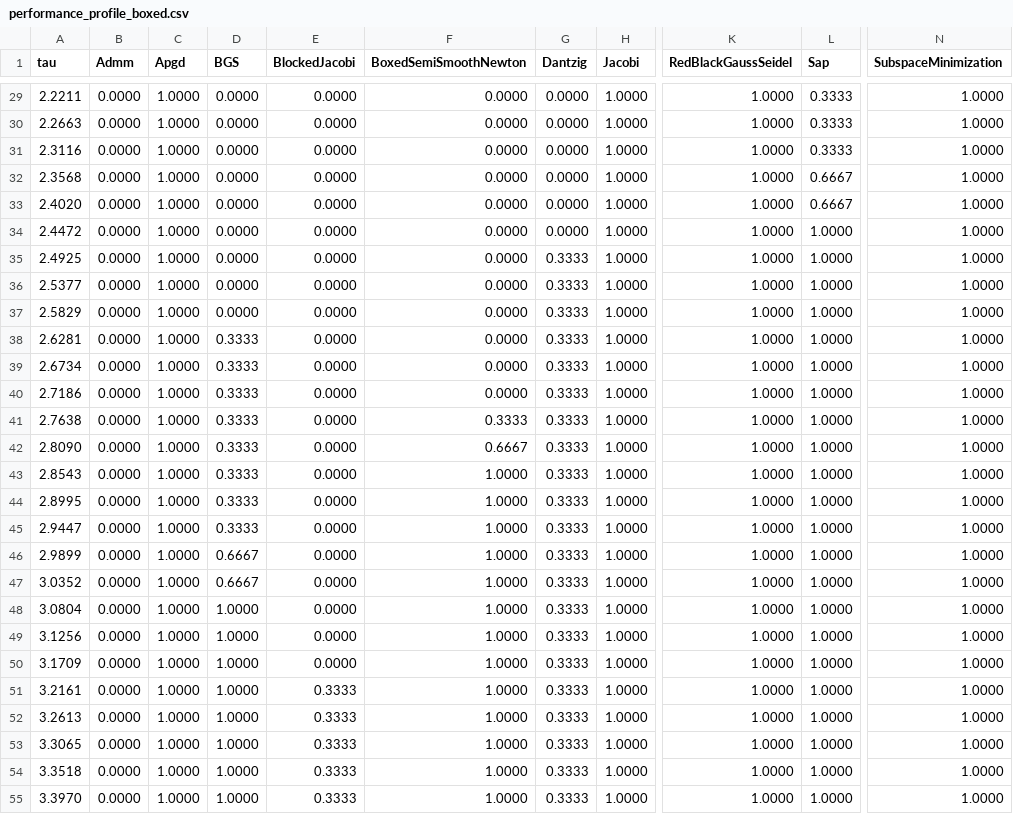
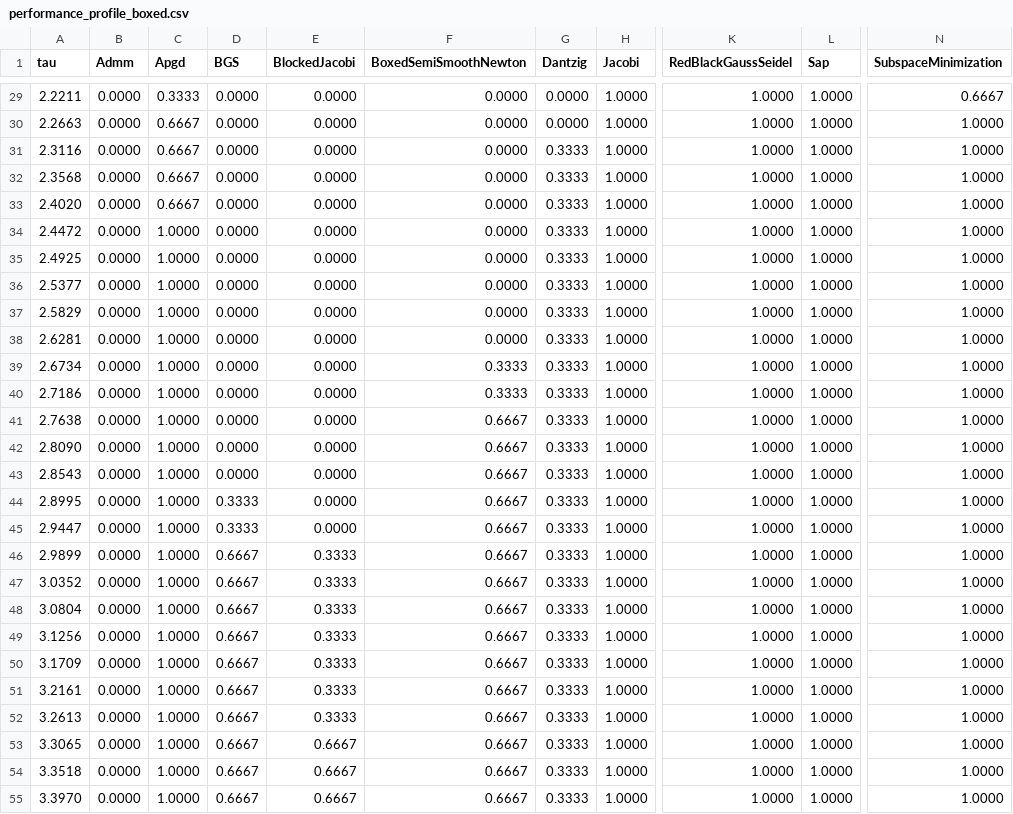
Before and after one commit to dartsim/dart, a CSV file: docs/background/lcp/figures/performance_profile_boxed.csv, drawn as a sheet; only a part is shown, gaps mark what is left out; the diff covers the shown part only; the diff names each change by its address in the sheet, - before the commit and + after, or states it on an @@ line.

Commit message:
Fast path strict-interior boxed Newton LCPs

```diff
--- a/docs/background/lcp/figures/performance_profile_boxed.csv
+++ b/docs/background/lcp/figures/performance_profile_boxed.csv
-C29 (Apgd): 1.0000
+C29 (Apgd): 0.3333
-L29:L31 (Sap): 0.3333
+L29:L31 (Sap): 1.0000
-N29 (SubspaceMinimization): 1.0000
+N29 (SubspaceMinimization): 0.6667
-C30:C33 (Apgd): 1.0000
+C30:C33 (Apgd): 0.6667
-G31:G34 (Dantzig): 0.0000
+G31:G34 (Dantzig): 0.3333
-L32:L33 (Sap): 0.6667
+L32:L33 (Sap): 1.0000
-D38:D43 (BGS): 0.3333
+D38:D43 (BGS): 0.0000
-F39:F40 (BoxedSemiSmoothNewton): 0.0000
+F39:F40 (BoxedSemiSmoothNewton): 0.3333
-F41 (BoxedSemiSmoothNewton): 0.3333
+F41 (BoxedSemiSmoothNewton): 0.6667
-F43:F55 (BoxedSemiSmoothNewton): 1.0000
+F43:F55 (BoxedSemiSmoothNewton): 0.6667
-E46:E50 (BlockedJacobi): 0.0000
+E46:E50 (BlockedJacobi): 0.3333
-D48:D55 (BGS): 1.0000
+D48:D55 (BGS): 0.6667
-E53:E55 (BlockedJacobi): 0.3333
+E53:E55 (BlockedJacobi): 0.6667
```
Also changed, not shown: 104 edited cells elsewhere in this file, docs/background/lcp/figures/performance_profile_frictionindex.csv, docs/background/lcp/figures/performance_profile_standard.csv, 8 other files.
